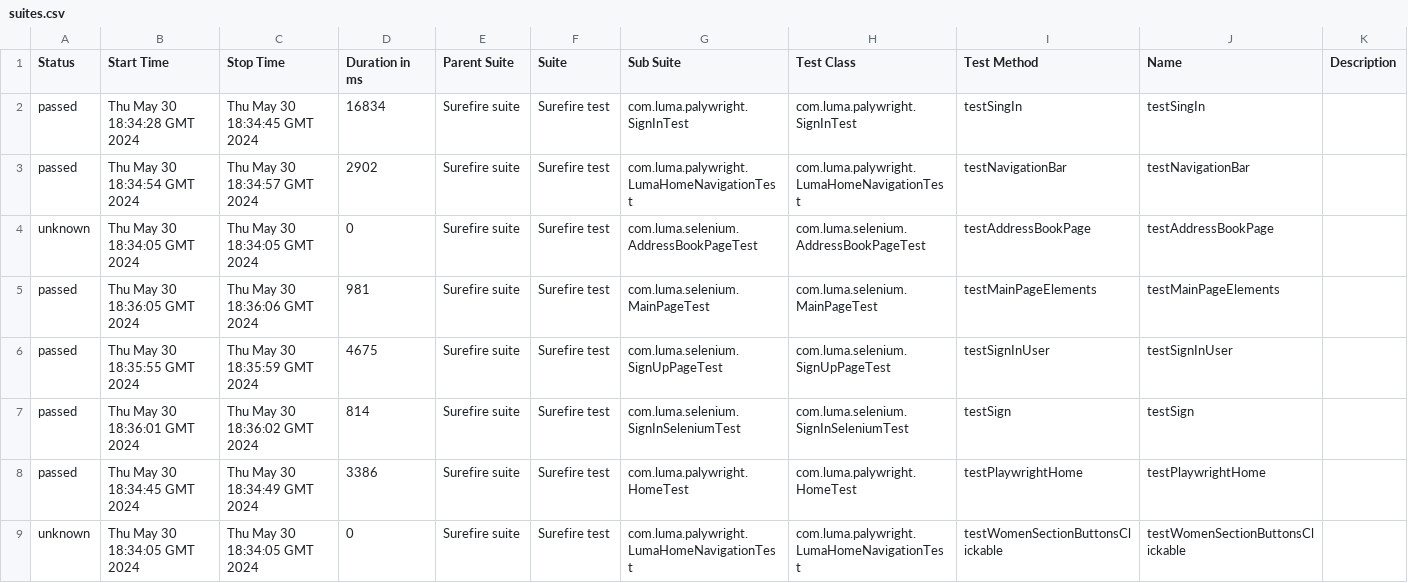
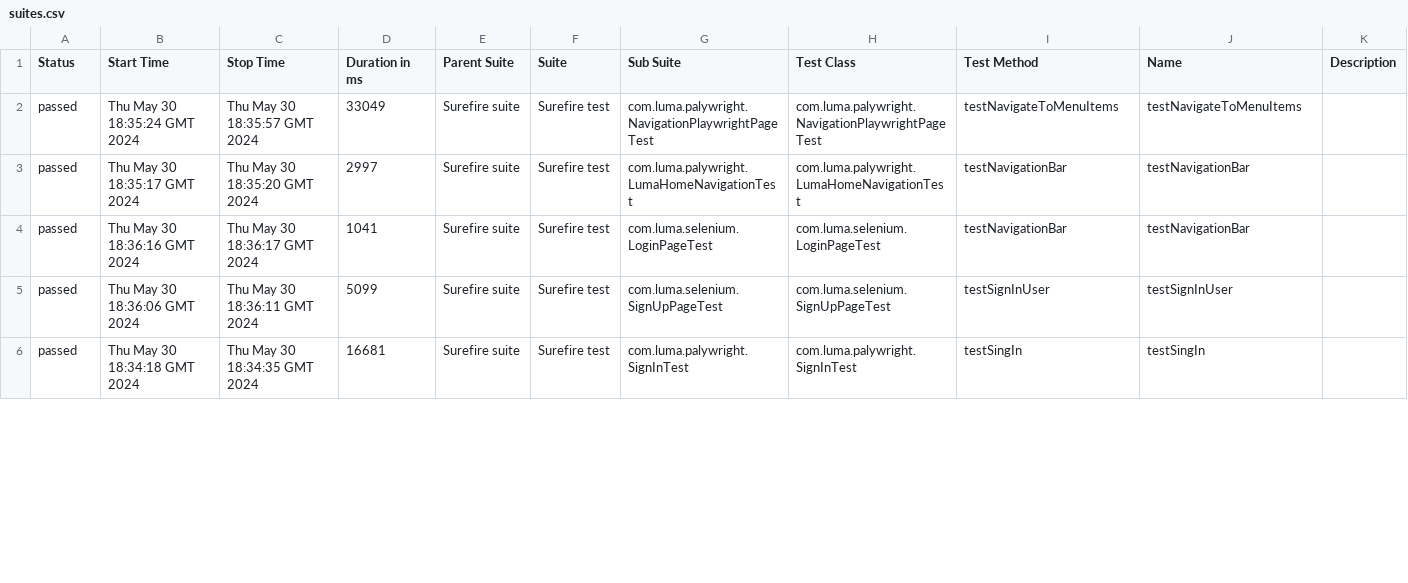
Before and after one commit to Graviton-City/Automation, a CSV file: 12/data/suites.csv, drawn as a sheet; only a part is shown; the diff covers the shown part only.

```diff
--- a/12/data/suites.csv
+++ b/12/data/suites.csv
@@ -1,9 +1,6 @@
 "Status","Start Time","Stop Time","Duration in ms","Parent Suite","Suite","Sub Suite","Test Class","Test Method","Name","Description"
-"passed","Thu May 30 18:34:28 GMT 2024","Thu May 30 18:34:45 GMT 2024","16834","Surefire suite","Surefire test","com.luma.palywright.SignInTest","com.luma.palywright.SignInTest","testSingIn","testSingIn",""
-"passed","Thu May 30 18:34:54 GMT 2024","Thu May 30 18:34:57 GMT 2024","2902","Surefire suite","Surefire test","com.luma.palywright.LumaHomeNavigationTest","com.luma.palywright.LumaHomeNavigationTest","testNavigationBar","testNavigationBar",""
-"unknown","Thu May 30 18:34:05 GMT 2024","Thu May 30 18:34:05 GMT 2024","0","Surefire suite","Surefire test","com.luma.selenium.AddressBookPageTest","com.luma.selenium.AddressBookPageTest","testAddressBookPage","testAddressBookPage",""
-"passed","Thu May 30 18:36:05 GMT 2024","Thu May 30 18:36:06 GMT 2024","981","Surefire suite","Surefire test","com.luma.selenium.MainPageTest","com.luma.selenium.MainPageTest","testMainPageElements","testMainPageElements",""
-"passed","Thu May 30 18:35:55 GMT 2024","Thu May 30 18:35:59 GMT 2024","4675","Surefire suite","Surefire test","com.luma.selenium.SignUpPageTest","com.luma.selenium.SignUpPageTest","testSignInUser","testSignInUser",""
-"passed","Thu May 30 18:36:01 GMT 2024","Thu May 30 18:36:02 GMT 2024","814","Surefire suite","Surefire test","com.luma.selenium.SignInSeleniumTest","com.luma.selenium.SignInSeleniumTest","testSign","testSign",""
-"passed","Thu May 30 18:34:45 GMT 2024","Thu May 30 18:34:49 GMT 2024","3386","Surefire suite","Surefire test","com.luma.palywright.HomeTest","com.luma.palywright.HomeTest","testPlaywrightHome","testPlaywrightHome",""
-"unknown","Thu May 30 18:34:05 GMT 2024","Thu May 30 18:34:05 GMT 2024","0","Surefire suite","Surefire test","com.luma.palywright.LumaHomeNavigationTest","com.luma.palywright.LumaHomeNavigationTest","testWomenSectionButtonsClickable","testWomenSectionButtonsClickable",""
+"passed","Thu May 30 18:35:24 GMT 2024","Thu May 30 18:35:57 GMT 2024","33049","Surefire suite","Surefire test","com.luma.palywright.NavigationPlaywrightPageTest","com.luma.palywright.NavigationPlaywrightPageTest","testNavigateToMenuItems","testNavigateToMenuItems",""
+"passed","Thu May 30 18:35:17 GMT 2024","Thu May 30 18:35:20 GMT 2024","2997","Surefire suite","Surefire test","com.luma.palywright.LumaHomeNavigationTest","com.luma.palywright.LumaHomeNavigationTest","testNavigationBar","testNavigationBar",""
+"passed","Thu May 30 18:36:16 GMT 2024","Thu May 30 18:36:17 GMT 2024","1041","Surefire suite","Surefire test","com.luma.selenium.LoginPageTest","com.luma.selenium.LoginPageTest","testNavigationBar","testNavigationBar",""
+"passed","Thu May 30 18:36:06 GMT 2024","Thu May 30 18:36:11 GMT 2024","5099","Surefire suite","Surefire test","com.luma.selenium.SignUpPageTest","com.luma.selenium.SignUpPageTest","testSignInUser","testSignInUser",""
+"passed","Thu May 30 18:34:18 GMT 2024","Thu May 30 18:34:35 GMT 2024","16681","Surefire suite","Surefire test","com.luma.palywright.SignInTest","com.luma.palywright.SignInTest","testSingIn","testSingIn",""
```
Also changed, not shown: 5 added rows, 2 removed rows and 64 edited cells elsewhere in this file, 47 other files.
